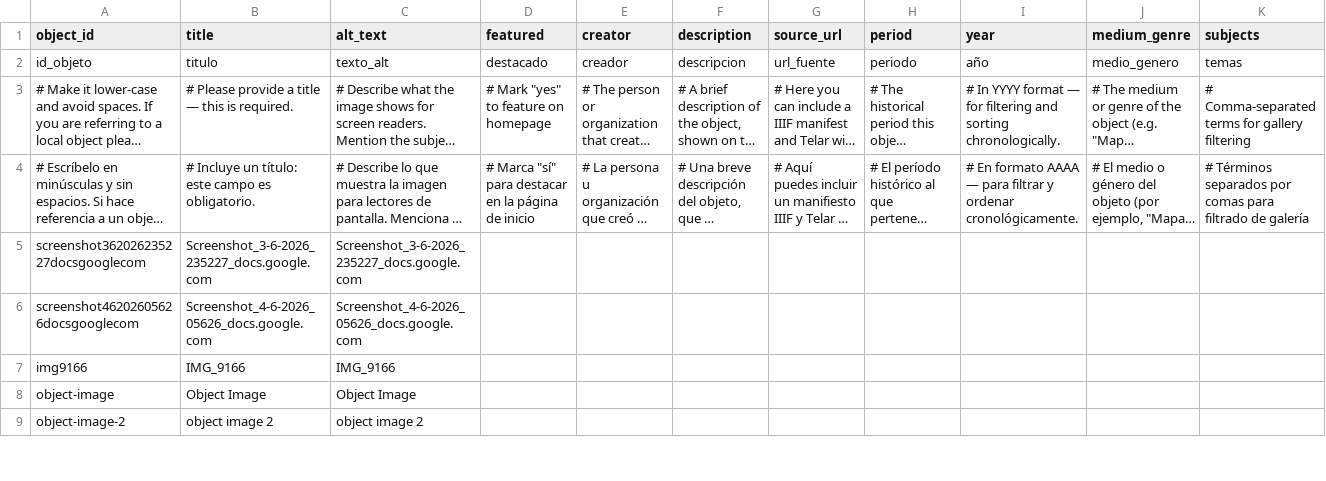
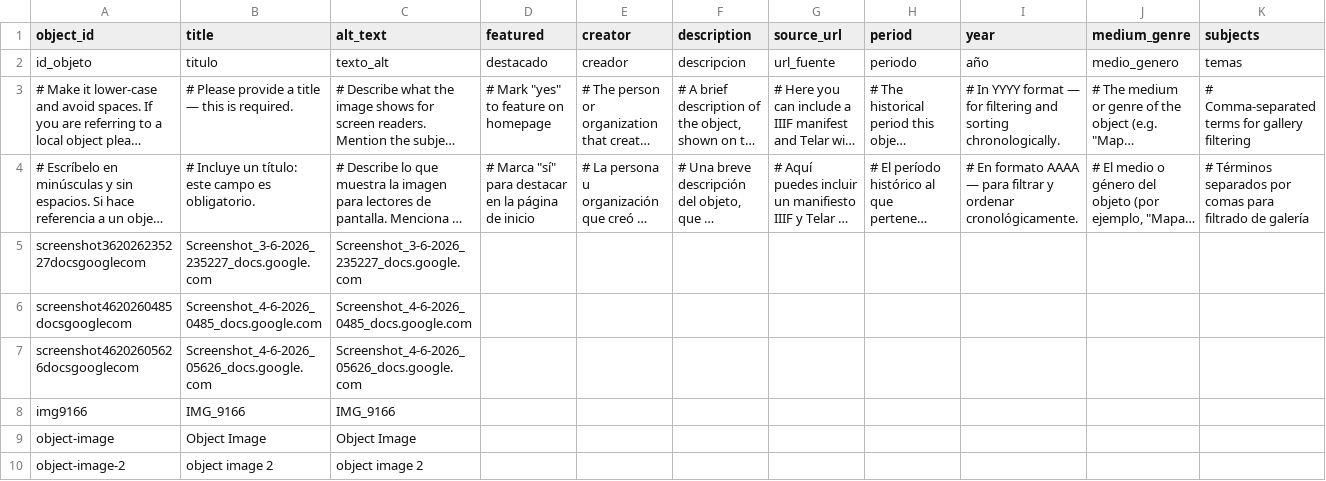
Before and after one commit to Joscelyne006/weaving-tools, a CSV file: telar-content/spreadsheets/objects.csv, drawn as a sheet; only a part is shown; long unchanged cells end in …; rows hold the shown columns only; the diff names each change by its address in the sheet, - before the commit and + after, or states it on an @@ line.

Commit message:
Modify 1 story, add 1 object
Added:
  Object: Screenshot_4-6-2026_0485_docs.google.com

Changed:
  Story: Ancient Andean Weaving Tools

Published via Telar Compositor

```diff
--- a/telar-content/spreadsheets/objects.csv
+++ b/telar-content/spreadsheets/objects.csv
+row 6: screenshot4620260485docsgooglecom | Screenshot_4-6-2026_0485_docs.google.com | Screenshot_4-6-2026_0485_docs.google.com
```
Also changed, not shown: telar-content/spreadsheets/blank_template.csv, 2 other files.
